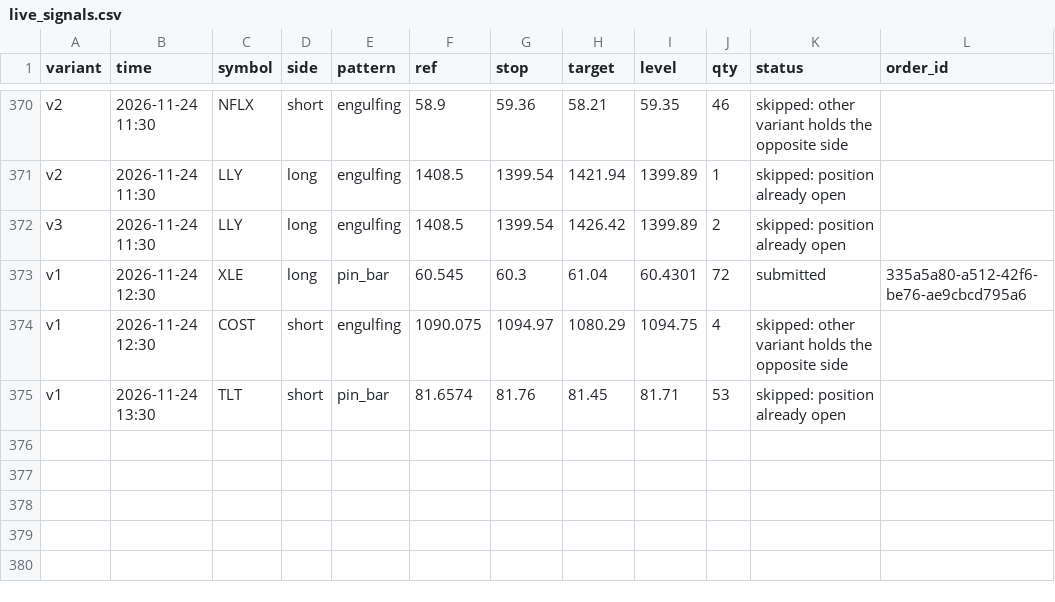
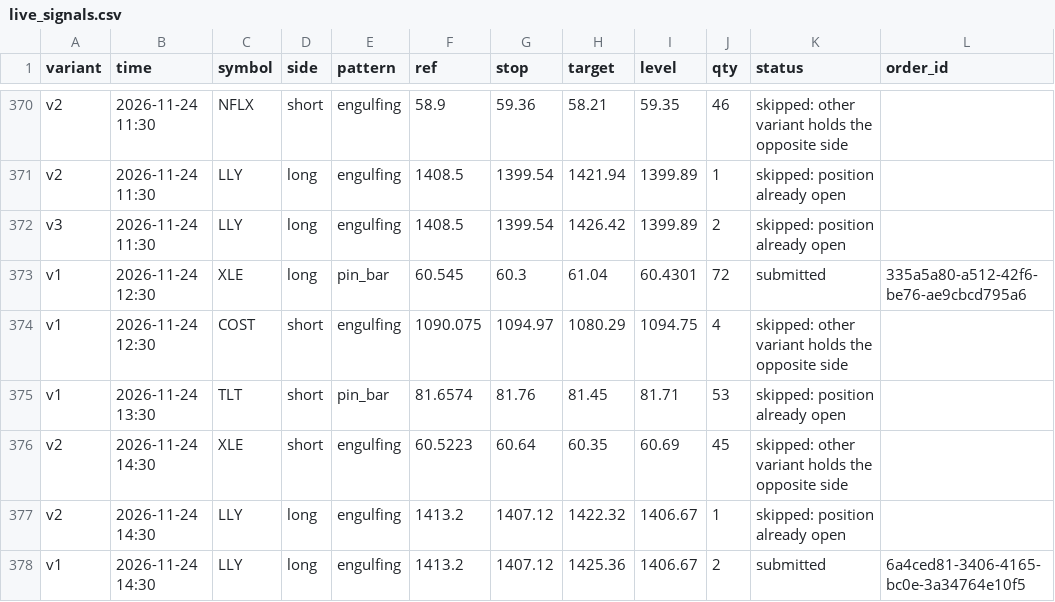
Before and after one commit to Majic-Beep/candlesticks, a CSV file: results/live_signals.csv, drawn as a sheet; only a part is shown, gaps mark what is left out; the diff names each change by its address in the sheet, - before the commit and + after, or states it on an @@ line.

```diff
--- a/results/live_signals.csv
+++ b/results/live_signals.csv
+row 376: v2 | 2026-11-24 14:30 | XLE | short | engulfing | 60.5223 | 60.64 | 60.35 | 60.69 | 45 | skipped: other variant holds the opposite side
+row 377: v2 | 2026-11-24 14:30 | LLY | long | engulfing | 1413.2 | 1407.12 | 1422.32 | 1406.67 | 1 | skipped: position already open
+row 378: v1 | 2026-11-24 14:30 | LLY | long | engulfing | 1413.2 | 1407.12 | 1425.36 | 1406.67 | 2 | submitted | 6a4ced81-3406-4165-bc0e-3a34764e10f5
```
